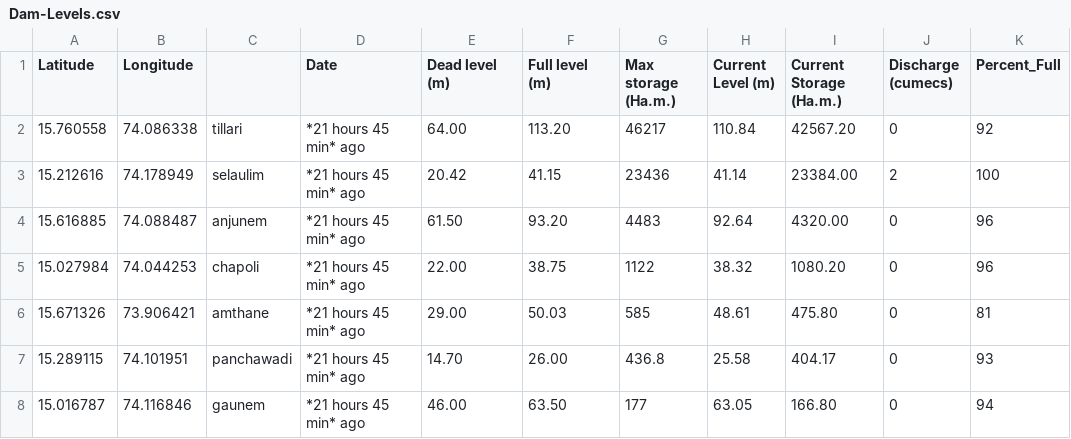
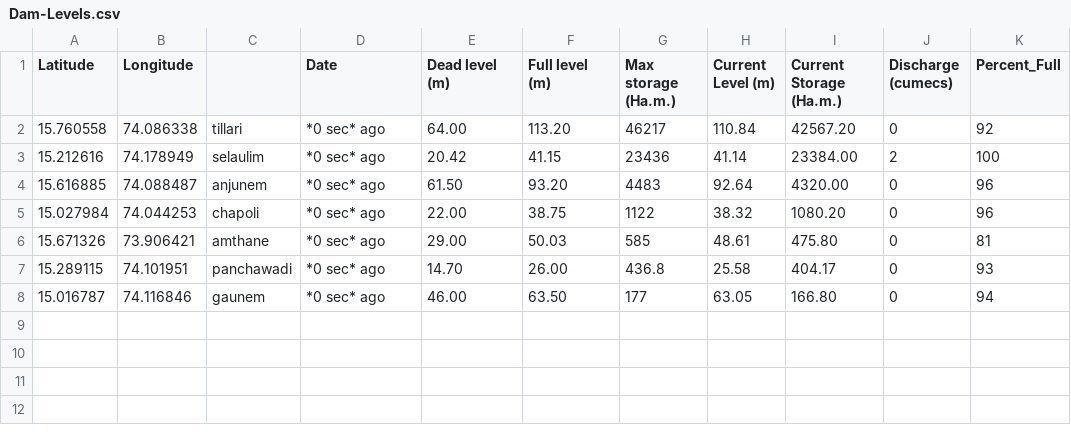
Before and after one commit to alansaviolobo/google-sheets-to-json-converter, a CSV file: data/Dam-Levels.csv, drawn as a sheet; only a part is shown; the diff names each change by its address in the sheet, - before the commit and + after, or states it on an @@ line.

```diff
--- a/data/Dam-Levels.csv
+++ b/data/Dam-Levels.csv
-D2:D8 (Date): *21 hours 45 min* ago
+D2:D8 (Date): *0 sec* ago
```
Also changed, not shown: data/Heavy-Machinery.csv, data/Police-Stations.csv, 9 other files.
